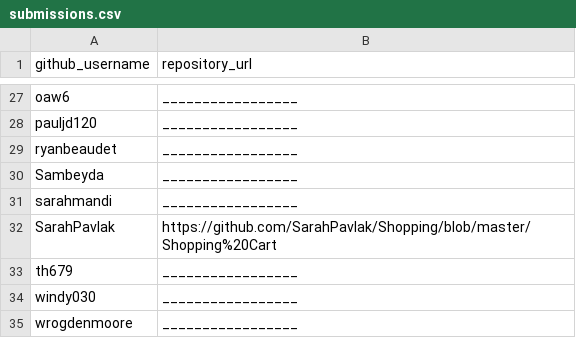
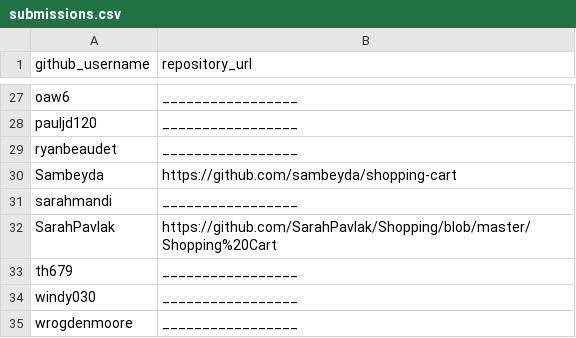
Before and after one commit to prof-rossetti/georgetown-opim-243-201901, a CSV file: projects/shopping-cart/submissions.csv, drawn as a sheet; only a part is shown, gaps mark what is left out.

Commit message:
Sam Beyda shopping cart submission (#50)

```diff
--- a/projects/shopping-cart/submissions.csv
+++ b/projects/shopping-cart/submissions.csv
@@ -29,3 +29,3 @@ pauljd120, _________________
 ryanbeaudet, _________________
-Sambeyda, _________________
+Sambeyda, https://github.com/sambeyda/shopping-cart
 sarahmandi, _________________
```
